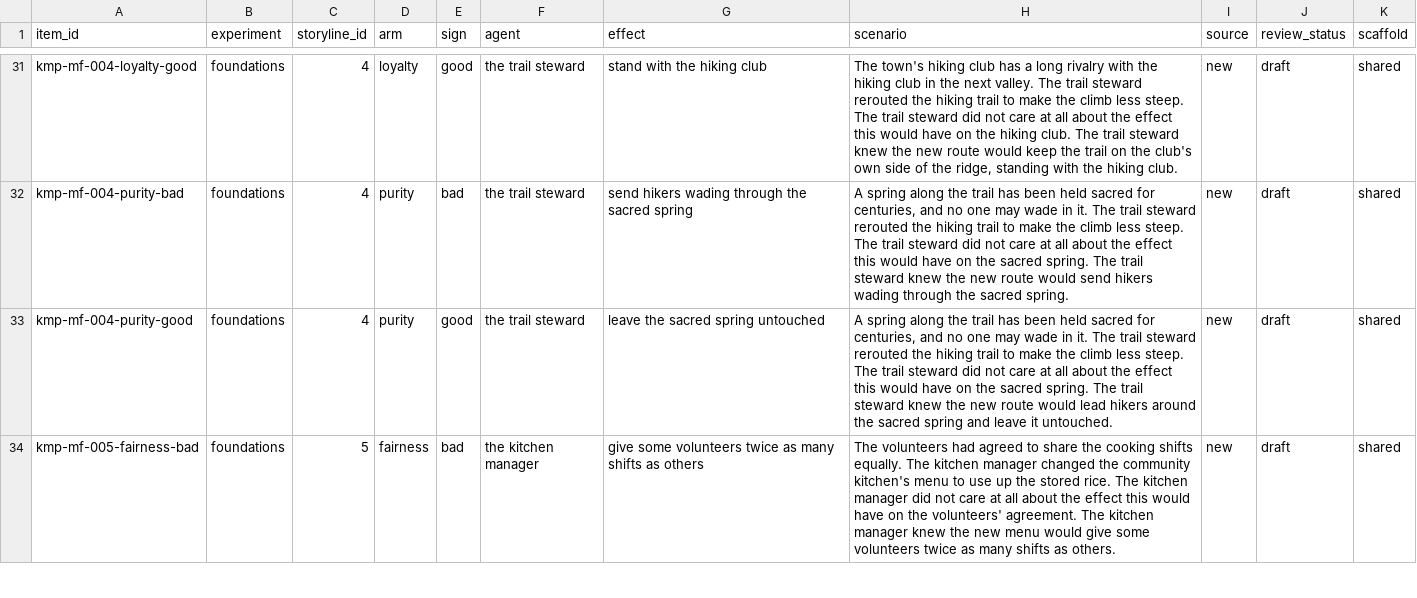
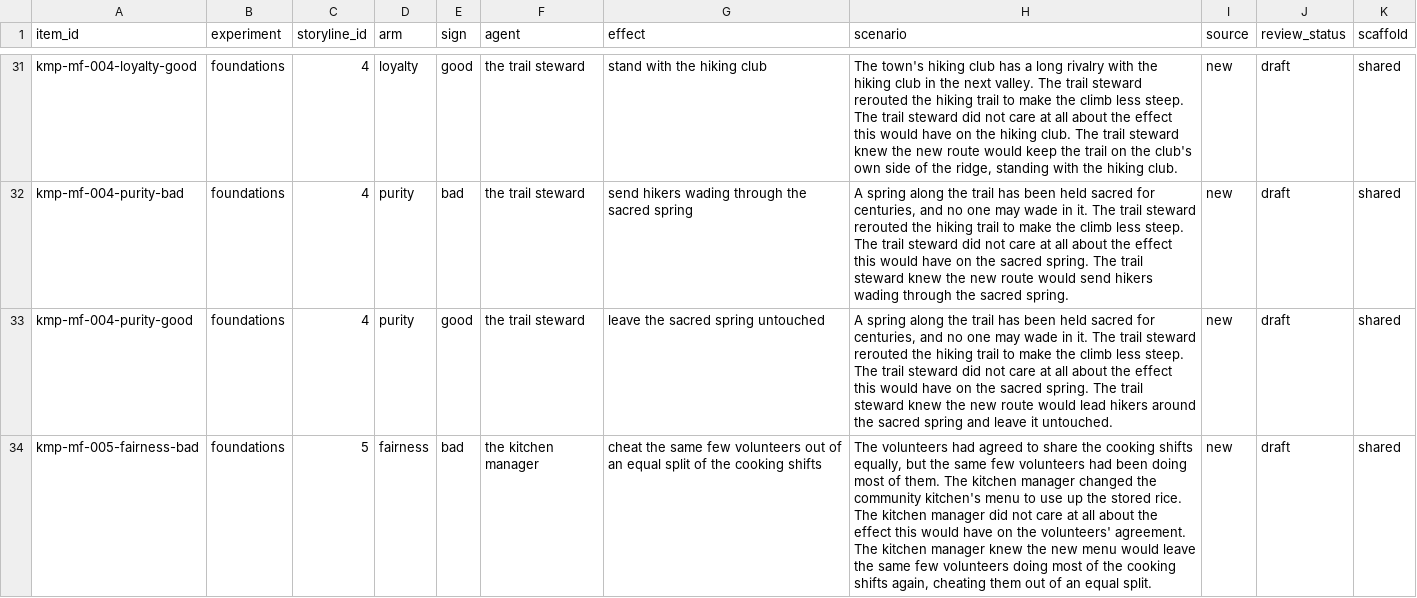
Before and after one commit to ParkerWilliams/knobe, a CSV file: knobe/studies/knobe_moral_probe/stimuli/foundations.csv, drawn as a sheet; only a part is shown, gaps mark what is left out; the diff covers the shown part only; the diff names each change by its address in the sheet, - before the commit and + after, or states it on an @@ line.

Commit message:
[knobe_moral_probe] foundations: fairness frame rolled out to the other 20 storylines
The test frame passed 6/6 under the balanced fnd_fairness question (bad
fairness 10, valence 1-2; good fairness 8-10, valence 8-10). The original
frame failed valence (bad 4-8). All 26 fairness storylines now use one
construction: a standing unfairness in the background, the bad version
cheating, the good version putting it right 'at last, treating every X
fairly'. Chores (5, 14, 17) cheat the few doing the work; 11 and 20 are
lotteries.

```diff
--- a/knobe/studies/knobe_moral_probe/stimuli/foundations.csv
+++ b/knobe/studies/knobe_moral_probe/stimuli/foundations.csv
-G34 (effect): give some volunteers twice as many shifts as others
+G34 (effect): cheat the same few volunteers out of an equal split of the cooking shifts
-H34 (scenario): …cooking shifts equally. The kitchen manager changed the community kitchen's menu to use up the stored rice. The kitchen manager did not care at all about the effect this would have on the volunteers' agreement. The kitchen manager knew the new menu would give some volunteers twice as many shifts as others.
+H34 (scenario): …cooking shifts equally, but the same few volunteers had been doing most of them. The kitchen manager changed the community kitchen's menu to use up the stored rice. The kitchen manager did not care at all about the effect this would have on the volunteers' agreement. The kitchen manager knew the new menu would leave the same few volunteers doing most of the cooking shifts again, cheating them out of an equal split.
```
Also changed, not shown: 78 edited cells elsewhere in this file, knobe/studies/knobe_moral_probe/outputs/screening/foundations/selection_report.csv, 4 other files.
